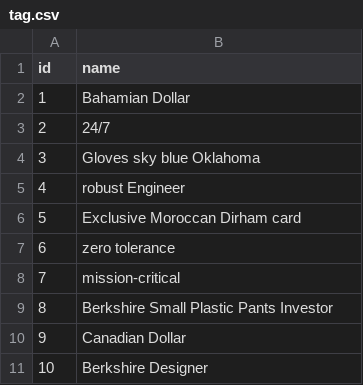
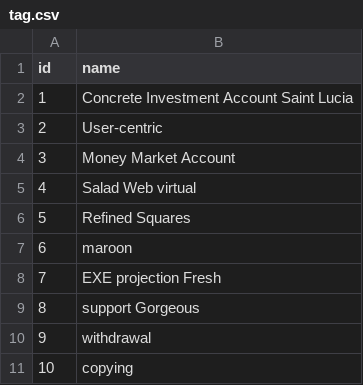
Before and after one commit to alex-bezverkhniy/portfolio, a CSV file: blog-api/src/main/resources/config/liquibase/data/tag.csv, drawn as a sheet.

```diff
--- a/blog-api/src/main/resources/config/liquibase/data/tag.csv
+++ b/blog-api/src/main/resources/config/liquibase/data/tag.csv
@@ -1,11 +1,11 @@
 id;name
-1;Bahamian Dollar
-2;24/7
-3;Gloves sky blue Oklahoma
-4;robust Engineer
-5;Exclusive Moroccan Dirham card
-6;zero tolerance
-7;mission-critical
-8;Berkshire Small Plastic Pants Investor
-9;Canadian Dollar
-10;Berkshire Designer
+1;Concrete Investment Account Saint Lucia
+2;User-centric
+3;Money Market Account
+4;Salad Web virtual
+5;Refined Squares
+6;maroon
+7;EXE projection Fresh
+8;support Gorgeous
+9;withdrawal
+10;copying
```
Also changed, not shown: blog-api/src/main/resources/config/liquibase/data/category.csv, blog-api/src/main/resources/config/liquibase/data/post.csv, 23 other files.
